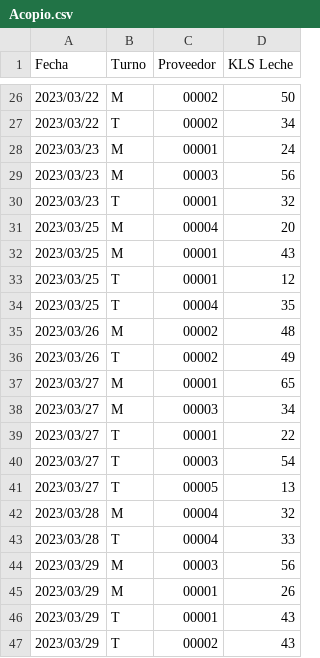
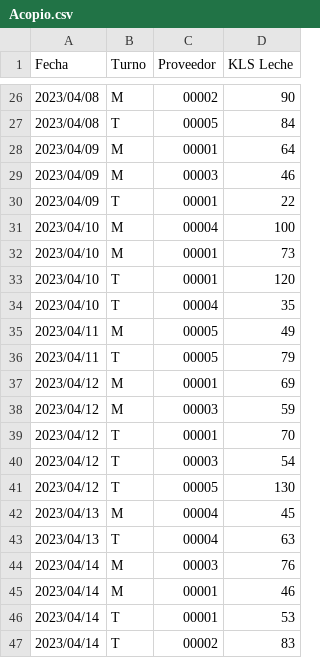
Before and after one commit to JeanLucasOFM18/Evaluacion1_Tingeso, a CSV file: evaluacion1/evaluacion1/Acopio.csv, drawn as a sheet; only a part is shown, gaps mark what is left out; the diff covers the shown part only.

```diff
--- a/evaluacion1/evaluacion1/Acopio.csv
+++ b/evaluacion1/evaluacion1/Acopio.csv
@@ -26,22 +26,22 @@ Fecha;Turno;Proveedor;KLS Leche
-2023/03/22;M;00002;50
-2023/03/22;T;00002;34
-2023/03/23;M;00001;24
-2023/03/23;M;00003;56
-2023/03/23;T;00001;32
-2023/03/25;M;00004;20
-2023/03/25;M;00001;43
-2023/03/25;T;00001;12
-2023/03/25;T;00004;35
-2023/03/26;M;00002;48
-2023/03/26;T;00002;49
-2023/03/27;M;00001;65
-2023/03/27;M;00003;34
-2023/03/27;T;00001;22
-2023/03/27;T;00003;54
-2023/03/27;T;00005;13
-2023/03/28;M;00004;32
-2023/03/28;T;00004;33
-2023/03/29;M;00003;56
-2023/03/29;M;00001;26
-2023/03/29;T;00001;43
-2023/03/29;T;00002;43
+2023/04/08;M;00002;90
+2023/04/08;T;00005;84
+2023/04/09;M;00001;64
+2023/04/09;M;00003;46
+2023/04/09;T;00001;22
+2023/04/10;M;00004;100
+2023/04/10;M;00001;73
+2023/04/10;T;00001;120
+2023/04/10;T;00004;35
+2023/04/11;M;00005;49
+2023/04/11;T;00005;79
+2023/04/12;M;00001;69
+2023/04/12;M;00003;59
+2023/04/12;T;00001;70
+2023/04/12;T;00003;54
+2023/04/12;T;00005;130
+2023/04/13;M;00004;45
+2023/04/13;T;00004;63
+2023/04/14;M;00003;76
+2023/04/14;M;00001;46
+2023/04/14;T;00001;53
+2023/04/14;T;00002;83
```
Also changed, not shown: 2 added rows, 2 removed rows and 42 edited cells elsewhere in this file, 9 other files.
